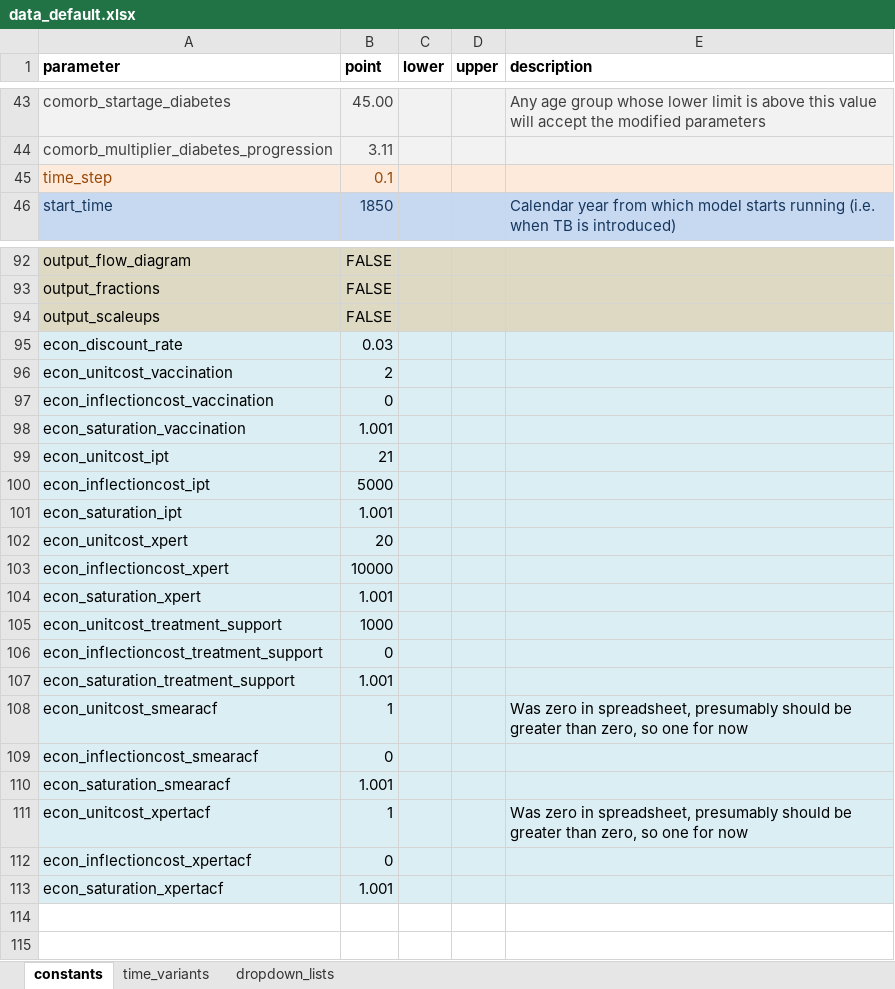
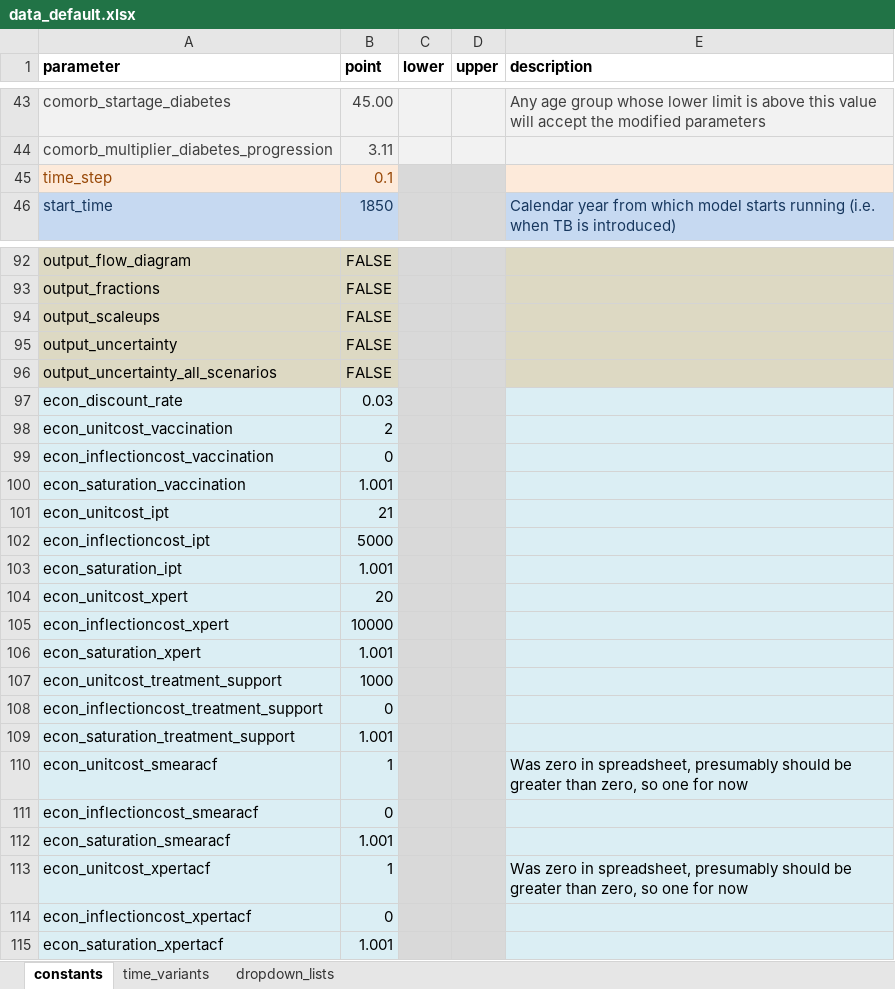
Before and after one commit to monash-emu/AuTuMN, an Excel workbook: autumn/xls/data_default.xlsx, sheet constants, drawn as a sheet; only a part is shown, gaps mark what is left out; values as stored, in another font and other column widths than the file's, no borders; addresses are those after the commit; the diff covers the shown part only; the diff names each change by its address in the sheet, - before the commit and + after, or states it on an @@ line.

```diff
--- a/autumn/xls/data_default.xlsx (sheet constants)
+++ b/autumn/xls/data_default.xlsx (sheet constants)
-C45:D45 fill: #FDEADA
+C45:D45 fill: #D9D9D9
+row 95: output_uncertainty | FALSE
+row 96: output_uncertainty_all_scenarios | FALSE
-C97:D115 fill: #DBEEF4
+C97:D115 fill: #D9D9D9
```
Also changed, not shown: cell formats elsewhere in this sheet, autumn/xls/control_panel.xlsx, 3 other files.
